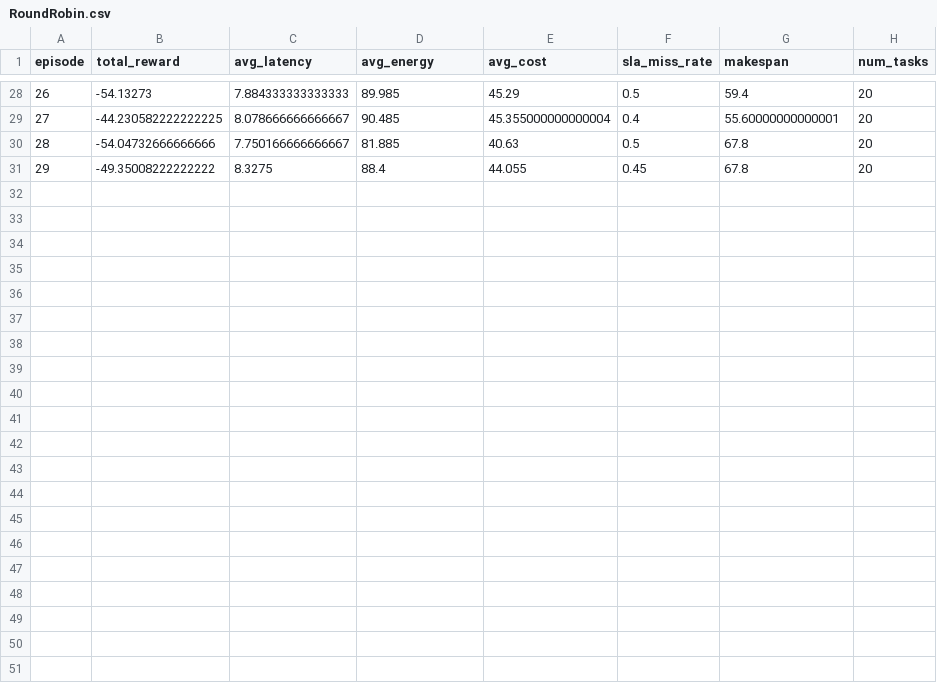
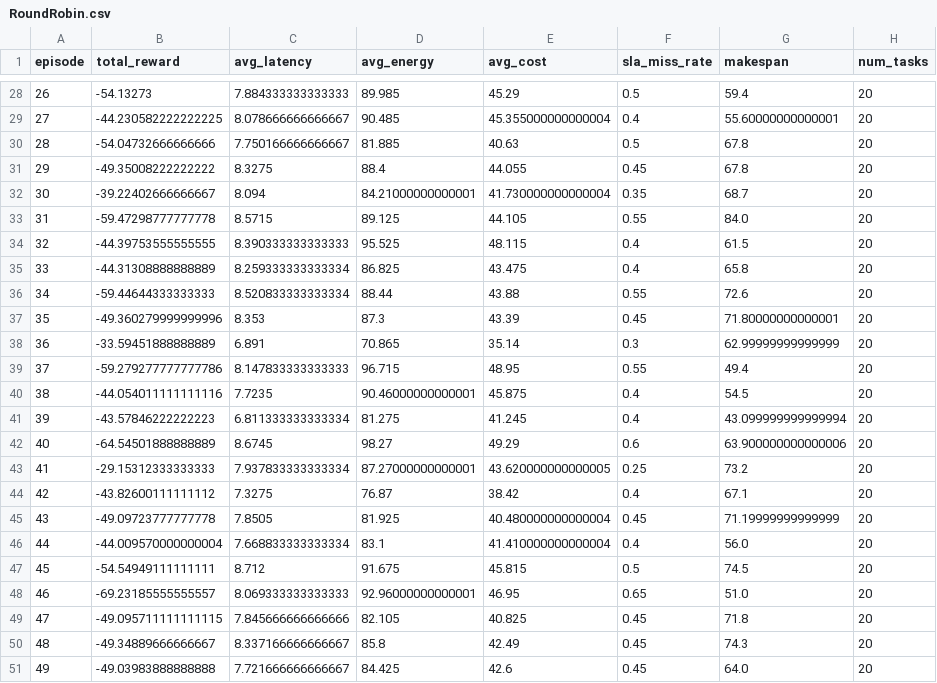
Before and after one commit to HarshadChaudhari49/SAGE_BE, a CSV file: logs/experiments/RoundRobin.csv, drawn as a sheet; only a part is shown, gaps mark what is left out; the diff names each change by its address in the sheet, - before the commit and + after, or states it on an @@ line.

```diff
--- a/logs/experiments/RoundRobin.csv
+++ b/logs/experiments/RoundRobin.csv
+row 32: 30 | -39.22402666666667 | 8.094 | 84.21000000000001 | 41.730000000000004 | 0.35 | 68.7 | 20
+row 33: 31 | -59.47298777777778 | 8.5715 | 89.125 | 44.105 | 0.55 | 84.0 | 20
+row 34: 32 | -44.39753555555555 | 8.390333333333333 | 95.525 | 48.115 | 0.4 | 61.5 | 20
+row 35: 33 | -44.31308888888889 | 8.259333333333334 | 86.825 | 43.475 | 0.4 | 65.8 | 20
+row 36: 34 | -59.44644333333333 | 8.520833333333334 | 88.44 | 43.88 | 0.55 | 72.6 | 20
+row 37: 35 | -49.360279999999996 | 8.353 | 87.3 | 43.39 | 0.45 | 71.80000000000001 | 20
+row 38: 36 | -33.59451888888889 | 6.891 | 70.865 | 35.14 | 0.3 | 62.99999999999999 | 20
+row 39: 37 | -59.279277777777786 | 8.147833333333333 | 96.715 | 48.95 | 0.55 | 49.4 | 20
+row 40: 38 | -44.054011111111116 | 7.7235 | 90.46000000000001 | 45.875 | 0.4 | 54.5 | 20
+row 41: 39 | -43.57846222222223 | 6.811333333333334 | 81.275 | 41.245 | 0.4 | 43.099999999999994 | 20
+row 42: 40 | -64.54501888888889 | 8.6745 | 98.27 | 49.29 | 0.6 | 63.900000000000006 | 20
+row 43: 41 | -29.15312333333333 | 7.937833333333334 | 87.27000000000001 | 43.620000000000005 | 0.25 | 73.2 | 20
+row 44: 42 | -43.82600111111112 | 7.3275 | 76.87 | 38.42 | 0.4 | 67.1 | 20
+row 45: 43 | -49.09723777777778 | 7.8505 | 81.925 | 40.480000000000004 | 0.45 | 71.19999999999999 | 20
+row 46: 44 | -44.009570000000004 | 7.668833333333334 | 83.1 | 41.410000000000004 | 0.4 | 56.0 | 20
+row 47: 45 | -54.54949111111111 | 8.712 | 91.675 | 45.815 | 0.5 | 74.5 | 20
+row 48: 46 | -69.23185555555557 | 8.069333333333333 | 92.96000000000001 | 46.95 | 0.65 | 51.0 | 20
+row 49: 47 | -49.095711111111115 | 7.845666666666666 | 82.105 | 40.825 | 0.45 | 71.8 | 20
+row 50: 48 | -49.34889666666667 | 8.337166666666667 | 85.8 | 42.49 | 0.45 | 74.3 | 20
+row 51: 49 | -49.03983888888888 | 7.721666666666667 | 84.425 | 42.6 | 0.45 | 64.0 | 20
```
Also changed, not shown: logs/experiments/FastestResource.csv, logs/experiments/PPO‑SAGE.csv, 13 other files.
